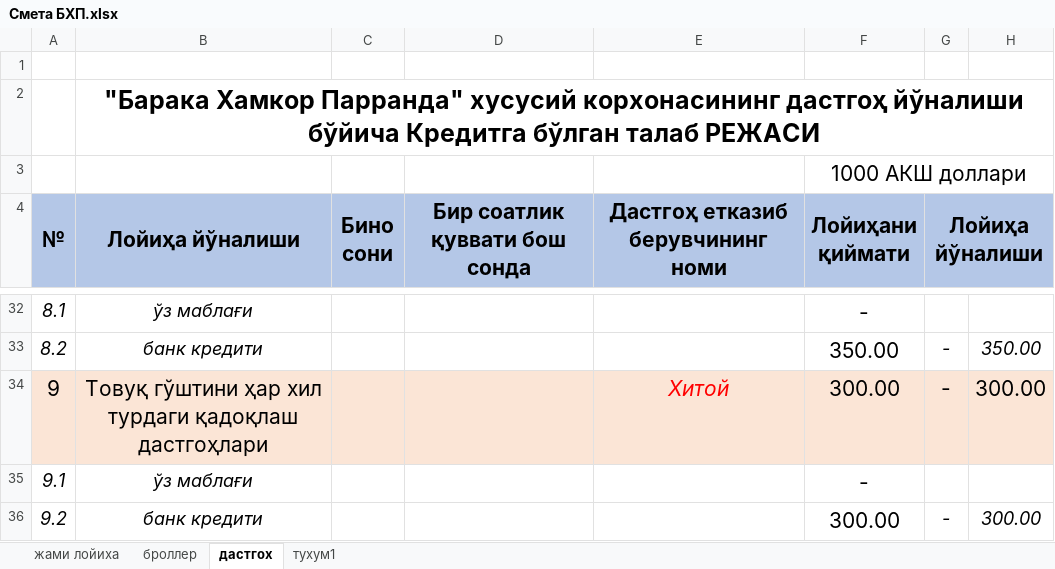
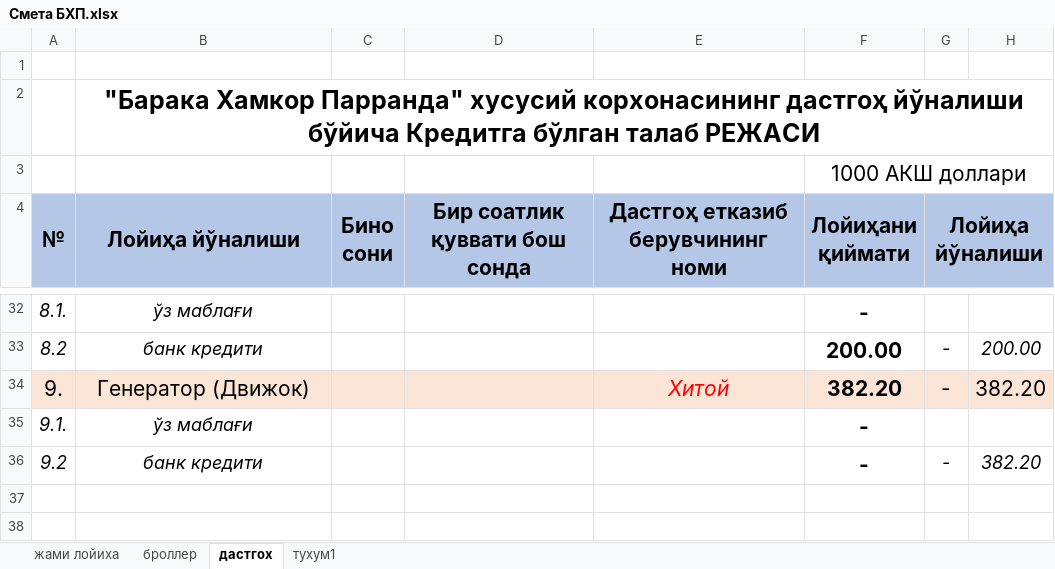
Before and after one commit to boburov/chickenPart3, an Excel workbook: data/Смета БХП.xlsx, sheet дастгох, drawn as a sheet; only a part is shown, gaps mark what is left out; values as stored, in another font and other column widths than the file's, no borders; removed rows and columns are numbered as before the commit, all else as after; the diff covers the shown part only; the diff names each change by its address in the sheet, - before the commit and + after, or states it on an @@ line.

```diff
--- a/data/Смета БХП.xlsx (sheet дастгох)
+++ b/data/Смета БХП.xlsx (sheet дастгох)
-A32 (№): 8.1
+A32 (№): 8.1.
-F32:F33 bold: off
+F32:F33 bold: on
-F33 (Лойиҳани қиймати): 350.00
+F33 (Лойиҳани қиймати): 200.00
-H33: 350.00
+H33: 200.00
-row 34: 9 | Товуқ гўштини ҳар хил турдаги қадоқлаш дастгоҳлари |  |  | Хитой | 300.00 | - | 300.00
+row 34: 9. | Генератор (Движок) |  |  | Хитой | 382.20 | - | 382.20
-A35 (№): 9.1
+A35 (№): 9.1.
-F35:F36 bold: off
+F35:F36 bold: on
-F36 (Лойиҳани қиймати): 300.00
+F36 (Лойиҳани қиймати): -
-H36: 300.00
+H36: 382.20
```
Also changed, not shown: 1 added row, 1 removed row, 28 edited cells and cell formats elsewhere in this sheet, sheet жами лойиха, sheet броллер, sheet тухум1, 11 other files.
